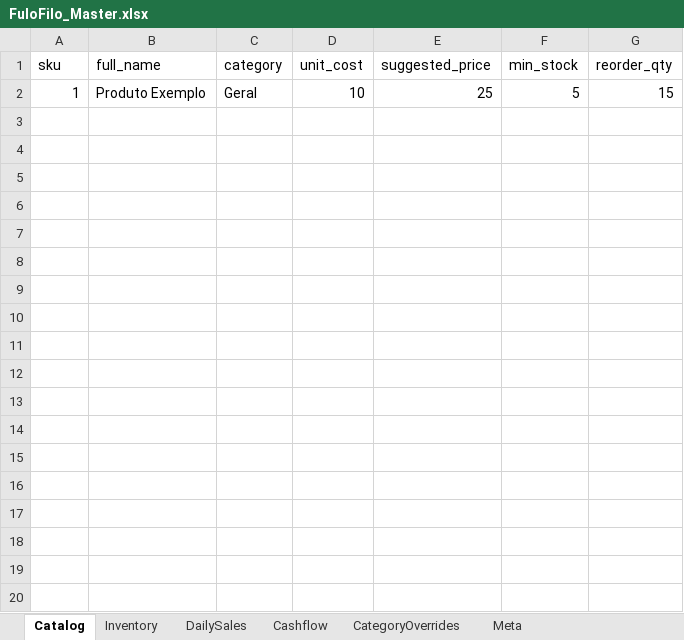
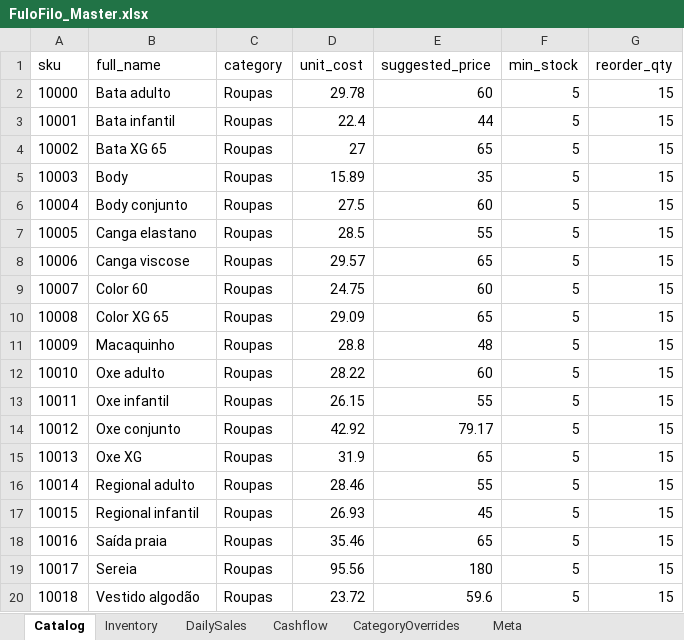
Before and after one commit to AUTOGIO/fulofilo-analytics, an Excel workbook: data/excel/FuloFilo_Master.xlsx, sheet Catalog, drawn as a sheet; only a part is shown; values as stored, in another font and other column widths than the file's, no borders; removed rows and columns are numbered as before the commit, all else as after; the diff covers the shown part only; the diff names each change by its address in the sheet, - before the commit and + after, or states it on an @@ line.

```diff
--- a/data/excel/FuloFilo_Master.xlsx (sheet Catalog)
+++ b/data/excel/FuloFilo_Master.xlsx (sheet Catalog)
-row 2: 1 | Produto Exemplo | Geral | 10 | 25 | 5 | 15
+row 2: 10000 | Bata adulto | Roupas | 29.78 | 60 | 5 | 15
+row 3: 10001 | Bata infantil | Roupas | 22.4 | 44 | 5 | 15
+row 4: 10002 | Bata XG 65 | Roupas | 27 | 65 | 5 | 15
+row 5: 10003 | Body | Roupas | 15.89 | 35 | 5 | 15
+row 6: 10004 | Body conjunto | Roupas | 27.5 | 60 | 5 | 15
+row 7: 10005 | Canga elastano | Roupas | 28.5 | 55 | 5 | 15
+row 8: 10006 | Canga viscose | Roupas | 29.57 | 65 | 5 | 15
+row 9: 10007 | Color 60 | Roupas | 24.75 | 60 | 5 | 15
+row 10: 10008 | Color XG 65 | Roupas | 29.09 | 65 | 5 | 15
+row 11: 10009 | Macaquinho | Roupas | 28.8 | 48 | 5 | 15
+row 12: 10010 | Oxe adulto | Roupas | 28.22 | 60 | 5 | 15
+row 13: 10011 | Oxe infantil | Roupas | 26.15 | 55 | 5 | 15
+row 14: 10012 | Oxe conjunto | Roupas | 42.92 | 79.17 | 5 | 15
+row 15: 10013 | Oxe XG | Roupas | 31.9 | 65 | 5 | 15
+row 16: 10014 | Regional adulto | Roupas | 28.46 | 55 | 5 | 15
+row 17: 10015 | Regional infantil | Roupas | 26.93 | 45 | 5 | 15
+row 18: 10016 | Saída praia | Roupas | 35.46 | 65 | 5 | 15
+row 19: 10017 | Sereia | Roupas | 95.56 | 180 | 5 | 15
+row 20: 10018 | Vestido algodão | Roupas | 23.72 | 59.6 | 5 | 15
```
Also changed, not shown: 20 added rows elsewhere in this sheet, sheet DailySales, sheet Inventory, 9 other files.
